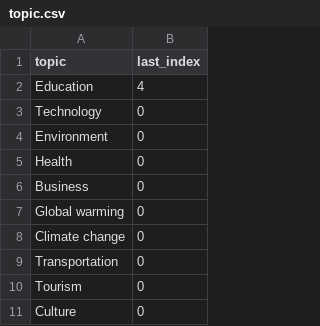
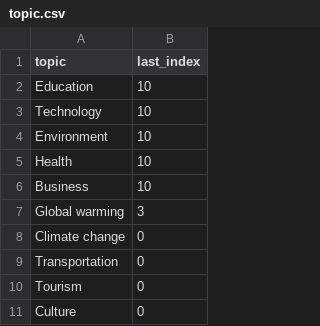
Before and after one commit to anHiep/english-test-generator, a CSV file: course_progress/2730/topic.csv, drawn as a sheet; only a part is shown.

```diff
--- a/course_progress/2730/topic.csv
+++ b/course_progress/2730/topic.csv
@@ -1,8 +1,8 @@
 topic,last_index
-Education,4
-Technology,0
-Environment,0
-Health,0
-Business,0
-Global warming,0
+Education,10
+Technology,10
+Environment,10
+Health,10
+Business,10
+Global warming,3
 Climate change,0
```
Also changed, not shown: 7 other files.
